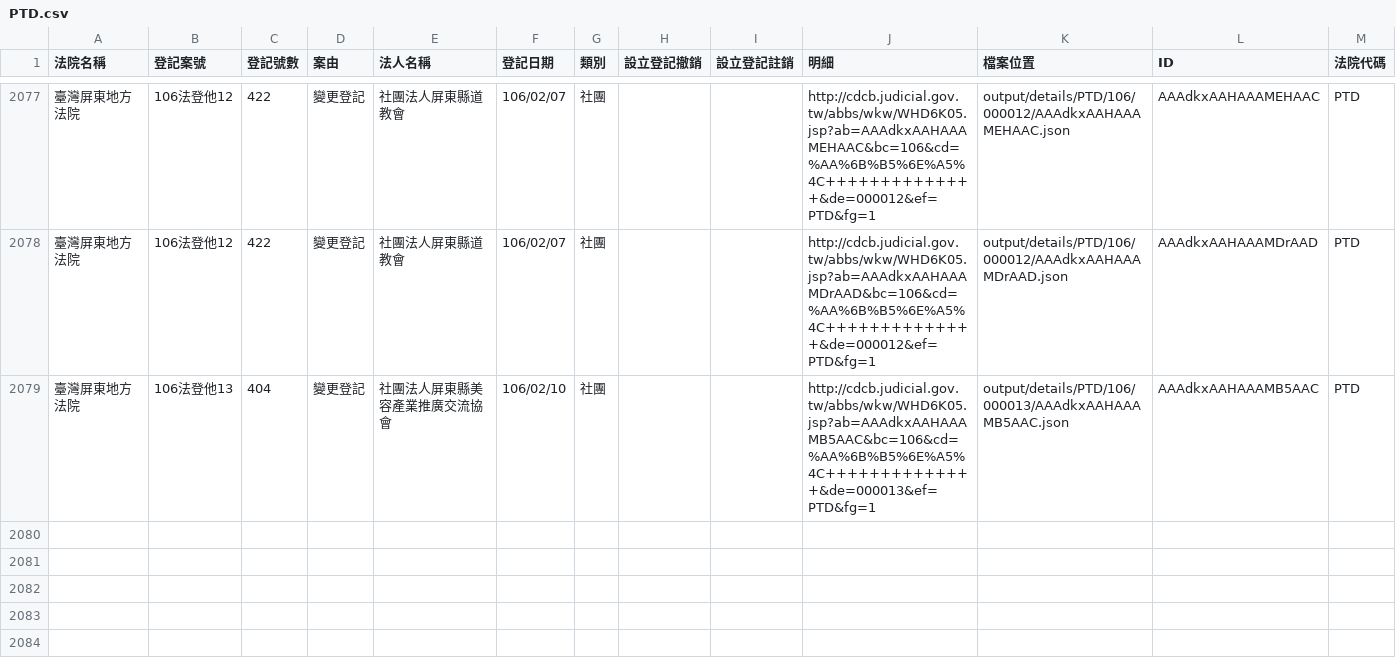
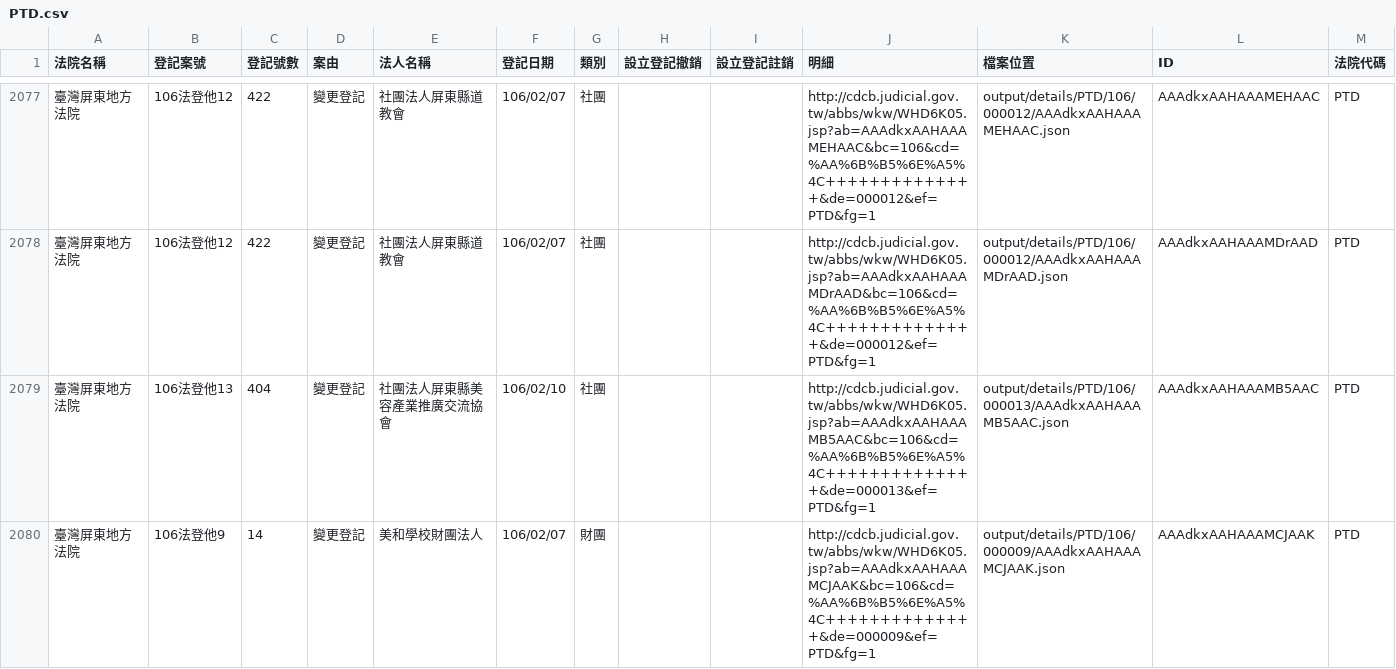
Before and after one commit to longhsiung/foundationtw, a CSV file: output/lists/PTD.csv, drawn as a sheet; only a part is shown, gaps mark what is left out; the diff names each change by its address in the sheet, - before the commit and + after, or states it on an @@ line.

```diff
--- a/output/lists/PTD.csv
+++ b/output/lists/PTD.csv
+row 2080: 臺灣屏東地方法院 | 106法登他9 | 14 | 變更登記 | 美和學校財團法人 | 106/02/07 | 財團 |  |  | http://cdcb.judicial.gov.tw/abbs/wkw/WHD6K05.jsp?ab=AAAdkxAAHAAAMCJAAK&bc=106&cd=%AA%6B%B5%6E%A5%4C++++++++++++++&de=000009&ef=PTD&fg=1 | output/details/PTD/106/000009/AAAdkxAAHAAAMCJAAK.json | AAAdkxAAHAAAMCJAAK | PTD
```
Also changed, not shown: output/lists/CHD.csv, output/lists/CYD.csv, 50 other files.
